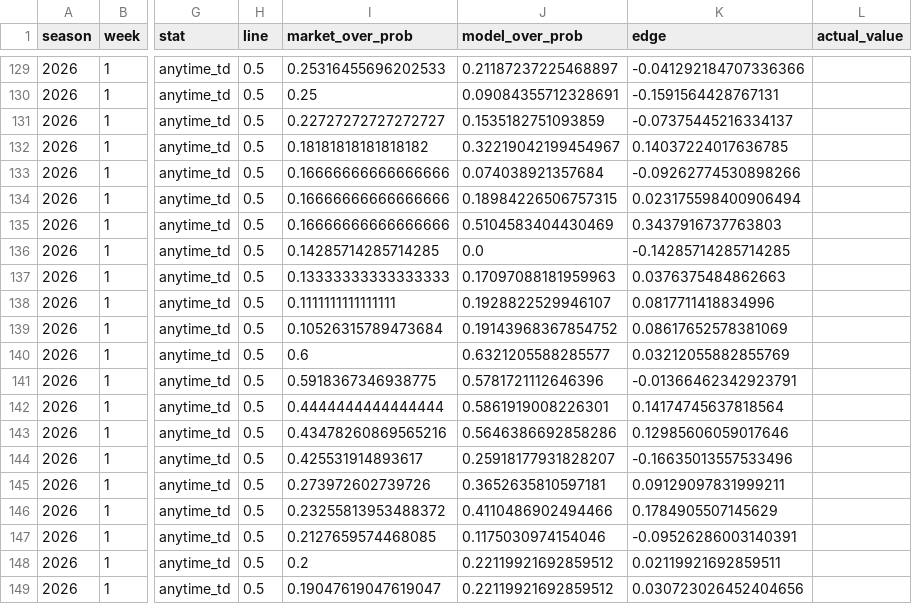
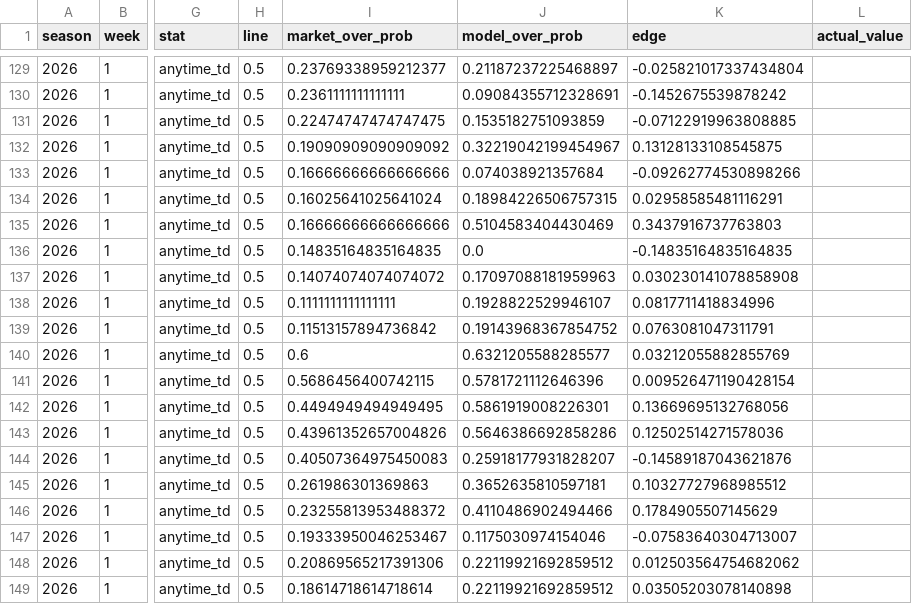
Before and after one commit to lsteellm29-coder/nfl-predictor, a CSV file: logs/props_results.csv, drawn as a sheet; only a part is shown, gaps mark what is left out; the diff covers the shown part only; the diff names each change by its address in the sheet, - before the commit and + after, or states it on an @@ line.

```diff
--- a/logs/props_results.csv
+++ b/logs/props_results.csv
-I129 (market_over_prob): 0.25316455696202533
+I129 (market_over_prob): 0.23769338959212377
-K129 (edge): -0.041292184707336366
+K129 (edge): -0.025821017337434804
-I130 (market_over_prob): 0.25
+I130 (market_over_prob): 0.2361111111111111
-K130 (edge): -0.1591564428767131
+K130 (edge): -0.1452675539878242
-I131 (market_over_prob): 0.22727272727272727
+I131 (market_over_prob): 0.22474747474747475
-K131 (edge): -0.07375445216334137
+K131 (edge): -0.07122919963808885
-I132 (market_over_prob): 0.18181818181818182
+I132 (market_over_prob): 0.19090909090909092
-K132 (edge): 0.14037224017636785
+K132 (edge): 0.13128133108545875
-I134 (market_over_prob): 0.16666666666666666
+I134 (market_over_prob): 0.16025641025641024
-K134 (edge): 0.023175598400906494
+K134 (edge): 0.02958585481116291
-I136 (market_over_prob): 0.14285714285714285
+I136 (market_over_prob): 0.14835164835164835
-K136 (edge): -0.14285714285714285
+K136 (edge): -0.14835164835164835
-I137 (market_over_prob): 0.13333333333333333
+I137 (market_over_prob): 0.14074074074074072
-K137 (edge): 0.0376375484862663
+K137 (edge): 0.030230141078858908
-I139 (market_over_prob): 0.10526315789473684
+I139 (market_over_prob): 0.11513157894736842
-K139 (edge): 0.08617652578381069
+K139 (edge): 0.0763081047311791
-I141 (market_over_prob): 0.5918367346938775
+I141 (market_over_prob): 0.5686456400742115
-K141 (edge): -0.01366462342923791
+K141 (edge): 0.009526471190428154
-I142 (market_over_prob): 0.4444444444444444
+I142 (market_over_prob): 0.4494949494949495
-K142 (edge): 0.14174745637818564
+K142 (edge): 0.13669695132768056
-I143 (market_over_prob): 0.43478260869565216
+I143 (market_over_prob): 0.43961352657004826
-K143 (edge): 0.12985606059017646
+K143 (edge): 0.12502514271578036
-I144 (market_over_prob): 0.425531914893617
+I144 (market_over_prob): 0.40507364975450083
-K144 (edge): -0.16635013557533496
+K144 (edge): -0.14589187043621876
-I145 (market_over_prob): 0.273972602739726
+I145 (market_over_prob): 0.261986301369863
-K145 (edge): 0.09129097831999211
+K145 (edge): 0.10327727968985512
-I147 (market_over_prob): 0.2127659574468085
+I147 (market_over_prob): 0.19333950046253467
-K147 (edge): -0.09526286003140391
+K147 (edge): -0.07583640304713007
-I148 (market_over_prob): 0.2
+I148 (market_over_prob): 0.20869565217391306
-K148 (edge): 0.02119921692859511
+K148 (edge): 0.012503564754682062
-I149 (market_over_prob): 0.19047619047619047
+I149 (market_over_prob): 0.18614718614718614
-K149 (edge): 0.030723026452404656
+K149 (edge): 0.03505203078140898
```
Also changed, not shown: 107 edited cells elsewhere in this file, logs/season_results.csv, 10 other files.
